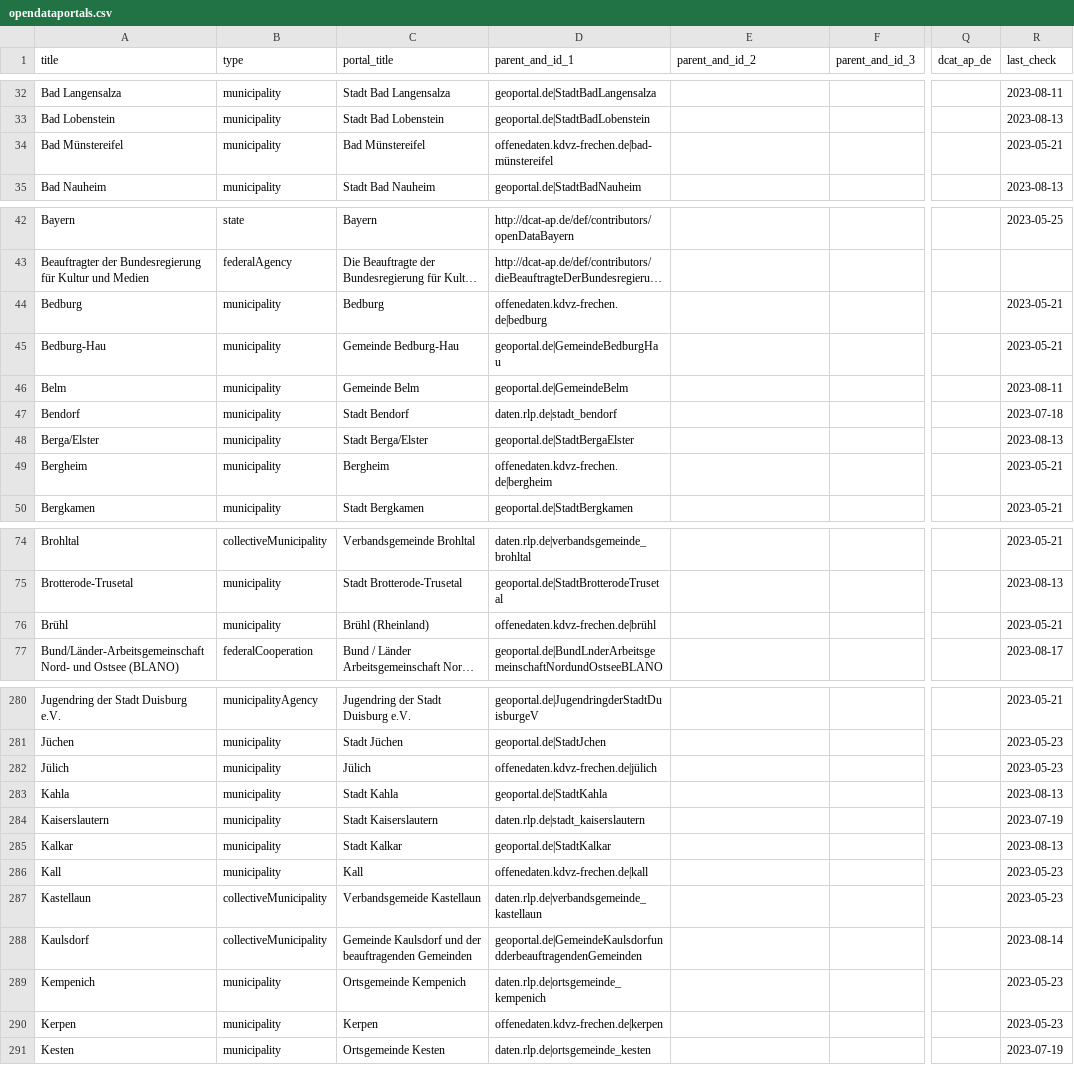
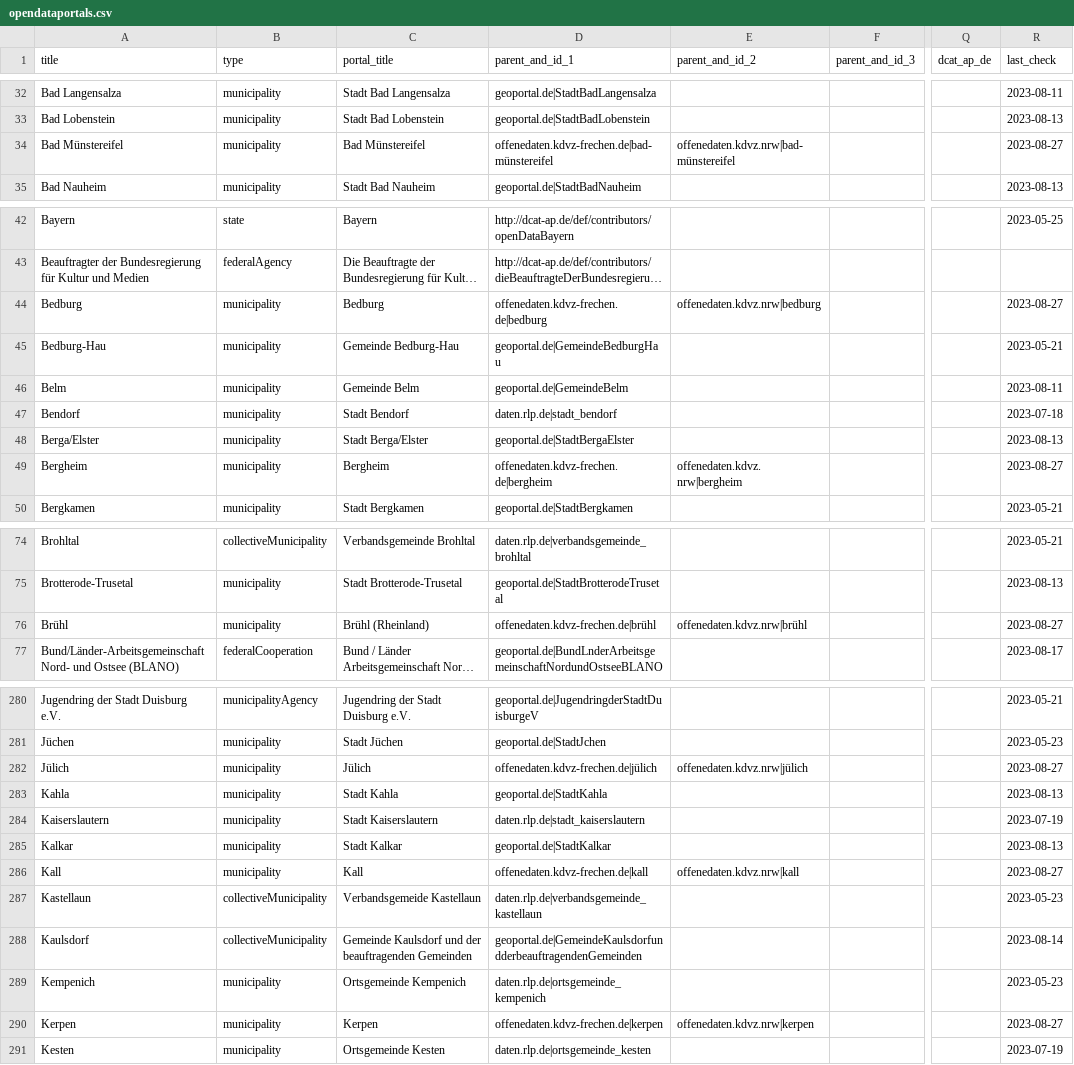
Before and after one commit to opendata-guru/govdata-monitor, a CSV file: data/opendataportals.csv, drawn as a sheet; only a part is shown, gaps mark what is left out; long unchanged cells end in …; the diff covers the shown part only; the diff names each change by its address in the sheet, - before the commit and + after, or states it on an @@ line.

```diff
--- a/data/opendataportals.csv
+++ b/data/opendataportals.csv
-E34 (parent_and_id_2): (empty)
+E34 (parent_and_id_2): offenedaten.kdvz.nrw|bad-münstereifel
-R34 (last_check): 2023-05-21
+R34 (last_check): 2023-08-27
-E44 (parent_and_id_2): (empty)
+E44 (parent_and_id_2): offenedaten.kdvz.nrw|bedburg
-R44 (last_check): 2023-05-21
+R44 (last_check): 2023-08-27
-E49 (parent_and_id_2): (empty)
+E49 (parent_and_id_2): offenedaten.kdvz.nrw|bergheim
-R49 (last_check): 2023-05-21
+R49 (last_check): 2023-08-27
-E76 (parent_and_id_2): (empty)
+E76 (parent_and_id_2): offenedaten.kdvz.nrw|brühl
-R76 (last_check): 2023-05-21
+R76 (last_check): 2023-08-27
-E282 (parent_and_id_2): (empty)
+E282 (parent_and_id_2): offenedaten.kdvz.nrw|jülich
-R282 (last_check): 2023-05-23
+R282 (last_check): 2023-08-27
-E286 (parent_and_id_2): (empty)
+E286 (parent_and_id_2): offenedaten.kdvz.nrw|kall
-R286 (last_check): 2023-05-23
+R286 (last_check): 2023-08-27
-E290 (parent_and_id_2): (empty)
+E290 (parent_and_id_2): offenedaten.kdvz.nrw|kerpen
-R290 (last_check): 2023-05-23
+R290 (last_check): 2023-08-27
```
Also changed, not shown: 32 edited cells elsewhere in this file, 1 other file.
